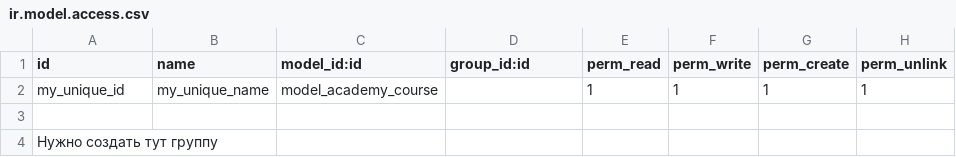
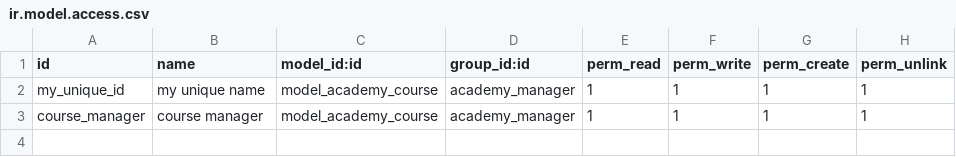
Before and after one commit to Nikitaion/odoo-training, a CSV file: odoo-academy/security/ir.model.access.csv, drawn as a sheet.

Commit message:
Added first security croup and rules

```diff
--- a/odoo-academy/security/ir.model.access.csv
+++ b/odoo-academy/security/ir.model.access.csv
@@ -1,4 +1,3 @@
 "id","name","model_id:id","group_id:id","perm_read","perm_write","perm_create","perm_unlink"
-"my_unique_id","my_unique_name","model_academy_course",,1,1,1,1
-
-Нужно создать тут группу
+"my_unique_id","my unique name","model_academy_course","academy_manager",1,1,1,1
+"course_manager","course manager","model_academy_course","academy_manager",1,1,1,1
```
Also changed, not shown: 2 other files.
